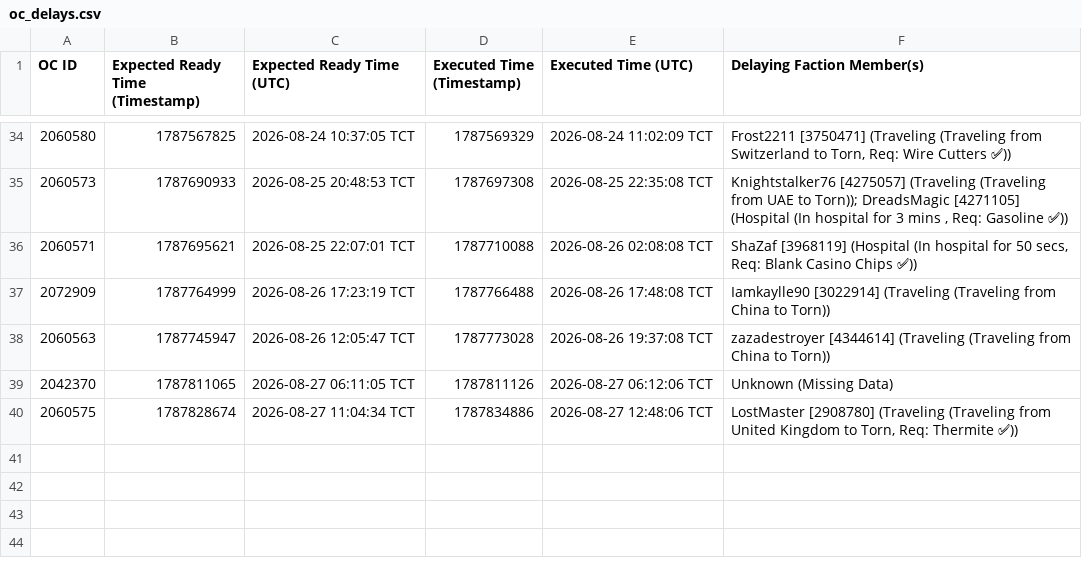
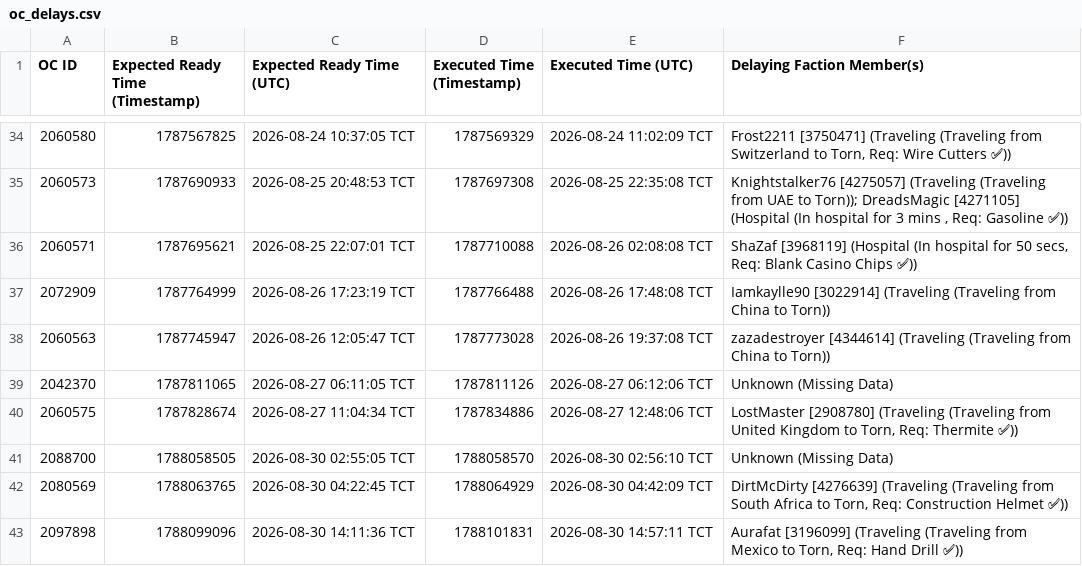
Before and after one commit to Ferrousbuns/torn-OC-Tracker, a CSV file: oc_delays.csv, drawn as a sheet; only a part is shown, gaps mark what is left out; the diff names each change by its address in the sheet, - before the commit and + after, or states it on an @@ line.

Commit message:
Auto-update oc_delay data: 2026-08-30 20:10

```diff
--- a/oc_delays.csv
+++ b/oc_delays.csv
+row 41: 2088700 | 1788058505 | 2026-08-30 02:55:05 TCT | 1788058570 | 2026-08-30 02:56:10 TCT | Unknown (Missing Data)
+row 42: 2080569 | 1788063765 | 2026-08-30 04:22:45 TCT | 1788064929 | 2026-08-30 04:42:09 TCT | DirtMcDirty [4276639] (Traveling (Traveling from South Africa to Torn, Req: Construction Helmet ✅))
+row 43: 2097898 | 1788099096 | 2026-08-30 14:11:36 TCT | 1788101831 | 2026-08-30 14:57:11 TCT | Aurafat [3196099] (Traveling (Traveling from Mexico to Torn, Req: Hand Drill ✅))
```
